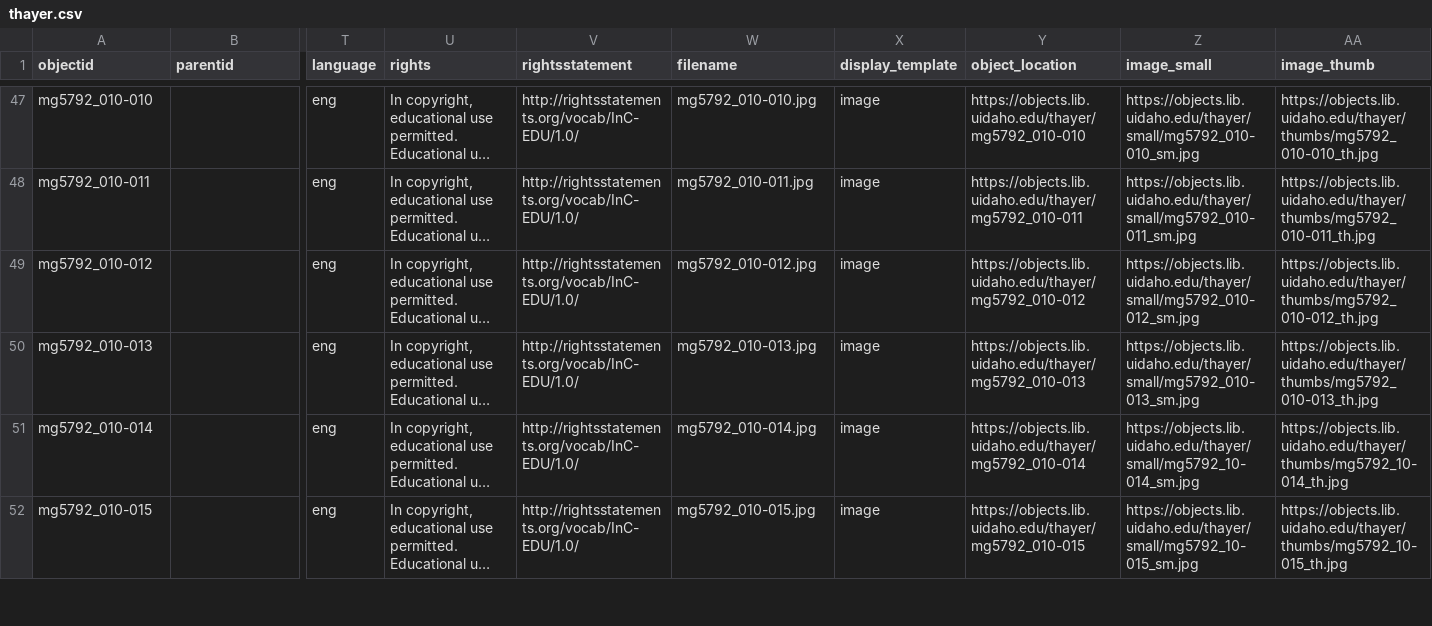
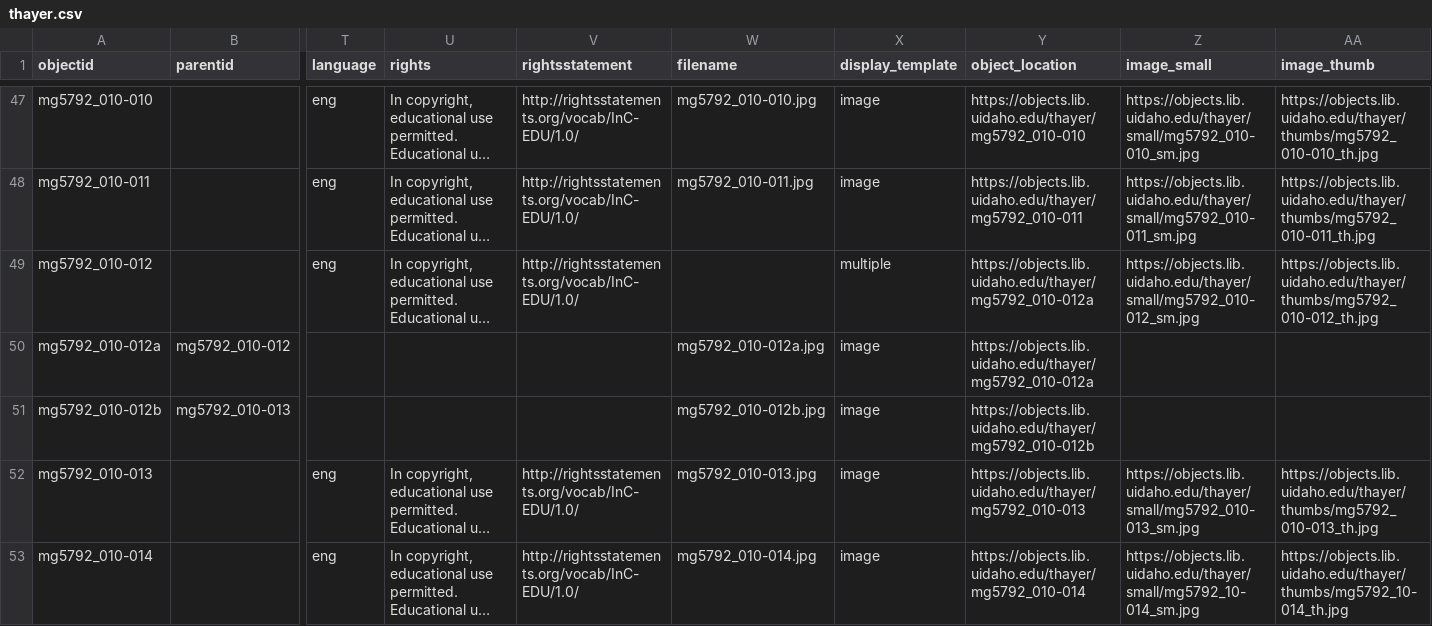
Before and after one commit to uidaholib/base-digital-collections-template, a CSV file: _data/thayer.csv, drawn as a sheet; only a part is shown, gaps mark what is left out; the shorter side is filled out with more unchanged rows; long unchanged cells end in …; rows hold the shown columns only; the diff names each change by its address in the sheet, - before the commit and + after, or states it on an @@ line.

Commit message:
add multiples attempt

```diff
--- a/_data/thayer.csv
+++ b/_data/thayer.csv
-W49 (filename): mg5792_010-012.jpg
+W49 (filename): (empty)
-X49 (display_template): image
+X49 (display_template): multiple
-Y49 (object_location): https://objects.lib.uidaho.edu/thayer/mg5792_010-012
+Y49 (object_location): https://objects.lib.uidaho.edu/thayer/mg5792_010-012a
+row 50: mg5792_010-012a | mg5792_010-012 |  |  |  | mg5792_010-012a.jpg | image | https://objects.lib.uidaho.edu/thayer/mg5792_010-012a
+row 51: mg5792_010-012b | mg5792_010-013 |  |  |  | mg5792_010-012b.jpg | image | https://objects.lib.uidaho.edu/thayer/mg5792_010-012b
```
